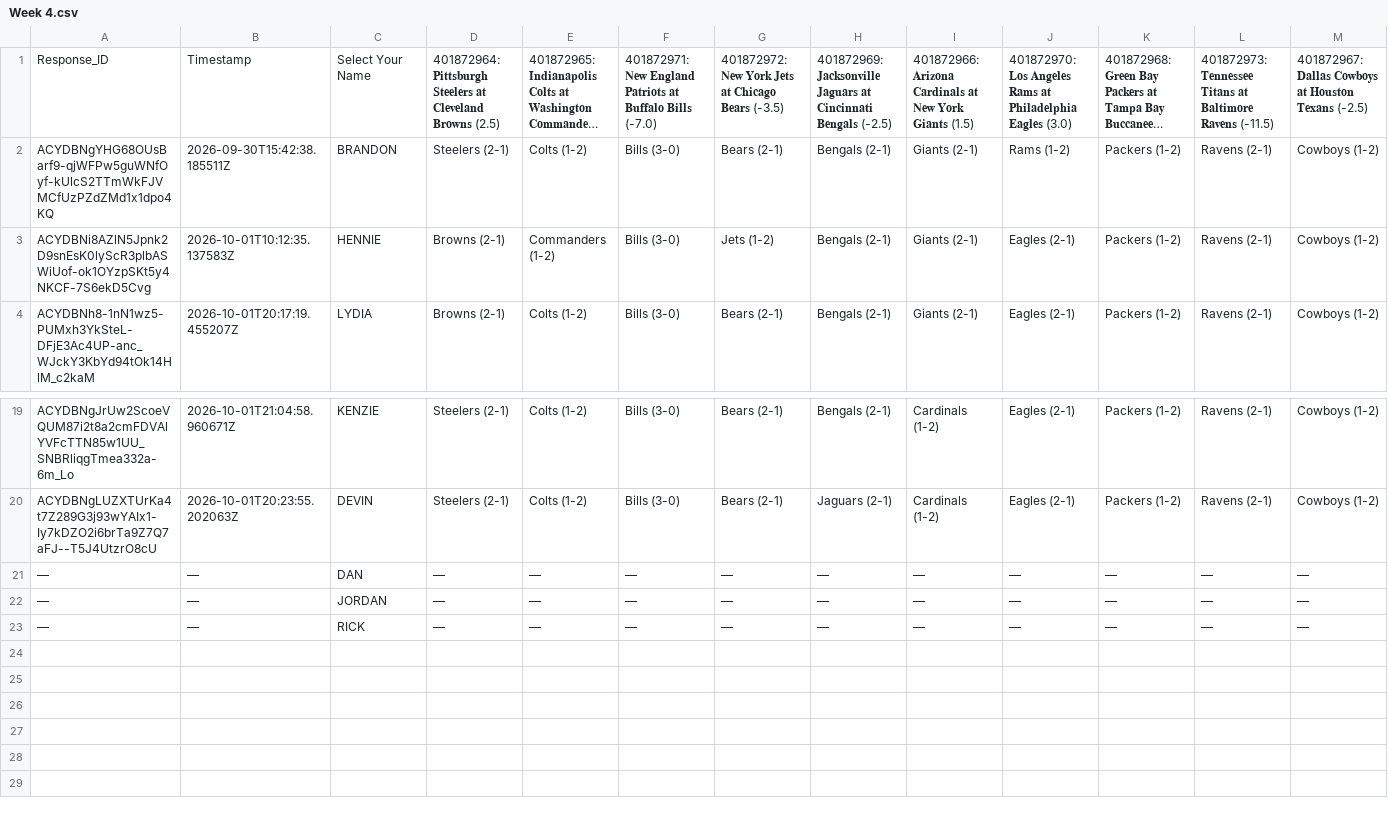
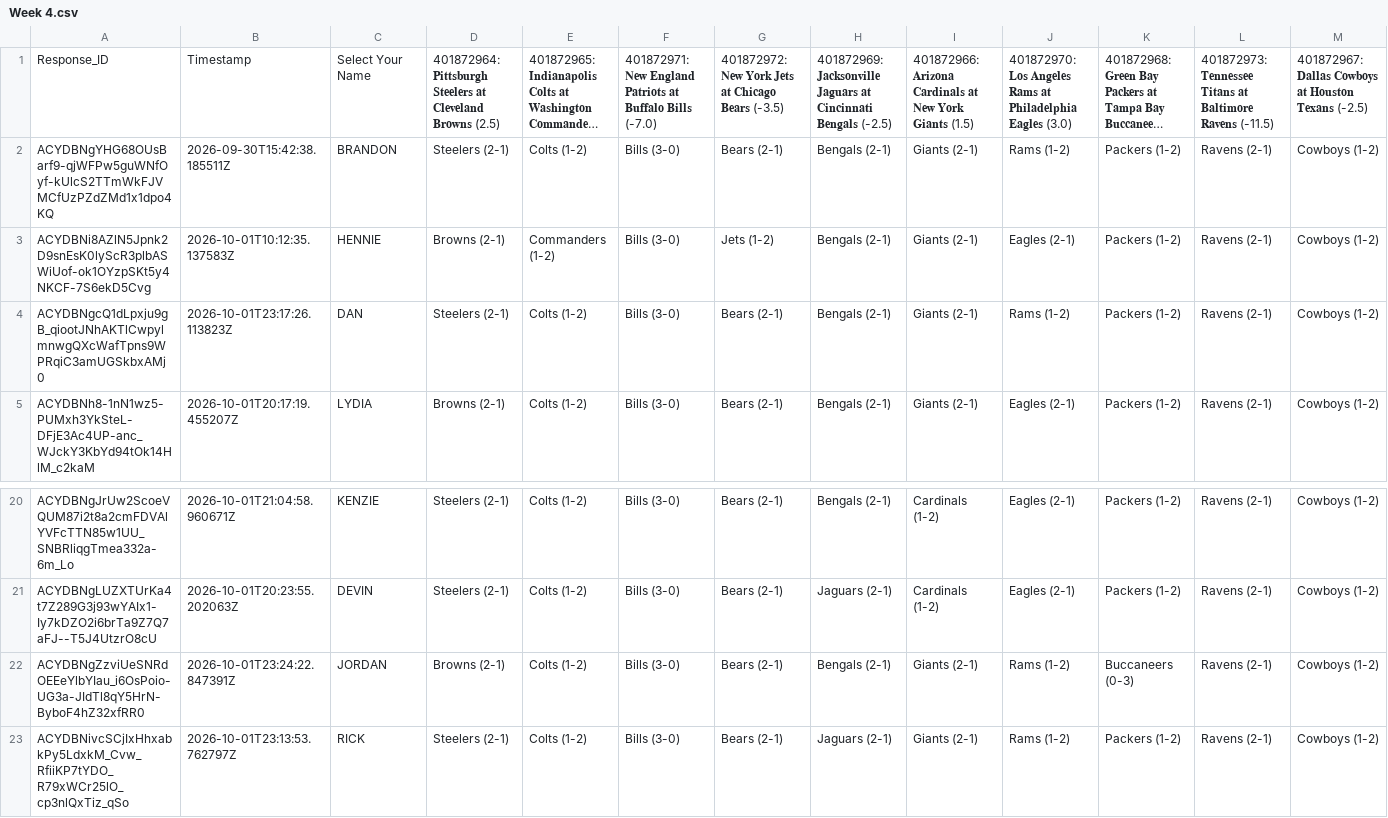
Before and after one commit to JDGehrke/Football_Pool, a CSV file: 2026/Week 4.csv, drawn as a sheet; only a part is shown, gaps mark what is left out; long unchanged cells end in …; removed rows and columns are numbered as before the commit, all else as after; rows hold the shown columns only; the diff covers the shown part only; the diff names each change by its address in the sheet, - before the commit and + after, or states it on an @@ line.

Commit message:
Auto-update NFL pool data

```diff
--- a/2026/Week 4.csv
+++ b/2026/Week 4.csv
+row 4: ACYDBNgcQ1dLpxju9gB_qiootJNhAKTlCwpylmnwgQXcWafTpns9WPRqiC3amUGSkbxAMj0 | 2026-10-01T23:17:26.113823Z | DAN | Steelers (2-1) | Colts (1-2) | Bills (3-0) | Bears (2-1) | Bengals (2-1) | Giants (2-1) | Rams (1-2) | Packers (1-2) | Ravens (2-1) | Cowboys (1-2)
-row 21: — | — | DAN | — | — | — | — | — | — | — | — | — | —
-A22: —
+A22: ACYDBNgZzviUeSNRdOEEeYlbYIau_i6OsPoio-UG3a-JIdTl8qY5HrN-ByboF4hZ32xfRR0
-B22: —
+B22: 2026-10-01T23:24:22.847391Z
-D22: —
+D22: Browns (2-1)
-E22:E23: —
+E22:E23: Colts (1-2)
-F22:F23: —
+F22:F23: Bills (3-0)
-G22:G23: —
+G22:G23: Bears (2-1)
-H22: —
+H22: Bengals (2-1)
-I22:I23: —
+I22:I23: Giants (2-1)
-J22:J23: —
+J22:J23: Rams (1-2)
-K22: —
+K22: Buccaneers (0-3)
-L22:L23: —
+L22:L23: Ravens (2-1)
-M22:M23: —
+M22:M23: Cowboys (1-2)
-A23: —
+A23: ACYDBNivcSCjIxHhxabkPy5LdxkM_Cvw_RfiiKP7tYDO_R79xWCr25lO_cp3nlQxTiz_qSo
-B23: —
+B23: 2026-10-01T23:13:53.762797Z
-D23: —
+D23: Steelers (2-1)
-H23: —
+H23: Jaguars (2-1)
-K23: —
+K23: Packers (1-2)
```
Also changed, not shown: 14 edited cells elsewhere in this file, 1 other file.
